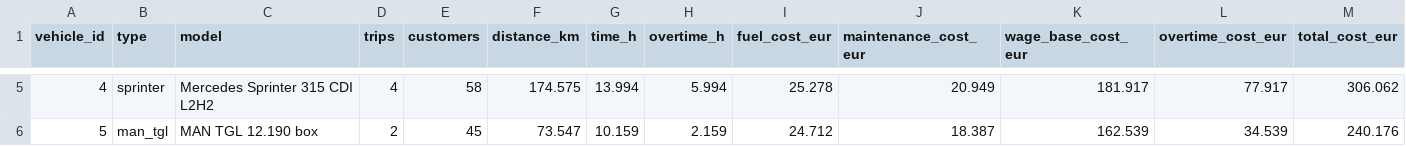
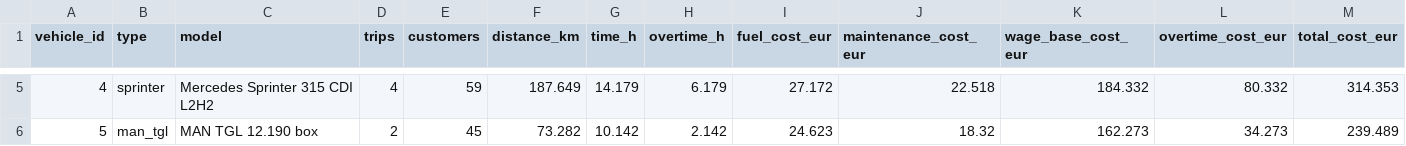
Before and after one commit to xsilentkiller/industrial-transport, a CSV file: output/report/vehicles.csv, drawn as a sheet; only a part is shown, gaps mark what is left out; the diff covers the shown part only.

```diff
--- a/output/report/vehicles.csv
+++ b/output/report/vehicles.csv
@@ -5,2 +5,2 @@
-4,sprinter,Mercedes Sprinter 315 CDI L2H2,4,58,174.575,13.994,5.994,25.278,20.949,181.917,77.917,306.062
-5,man_tgl,MAN TGL 12.190 box,2,45,73.547,10.159,2.159,24.712,18.387,162.539,34.539,240.176
+4,sprinter,Mercedes Sprinter 315 CDI L2H2,4,59,187.649,14.179,6.179,27.172,22.518,184.332,80.332,314.353
+5,man_tgl,MAN TGL 12.190 box,2,45,73.282,10.142,2.142,24.623,18.32,162.273,34.273,239.489
```
Also changed, not shown: 26 edited cells elsewhere in this file, output/report/summary.csv, output/report/trips.csv, 9 other files.
